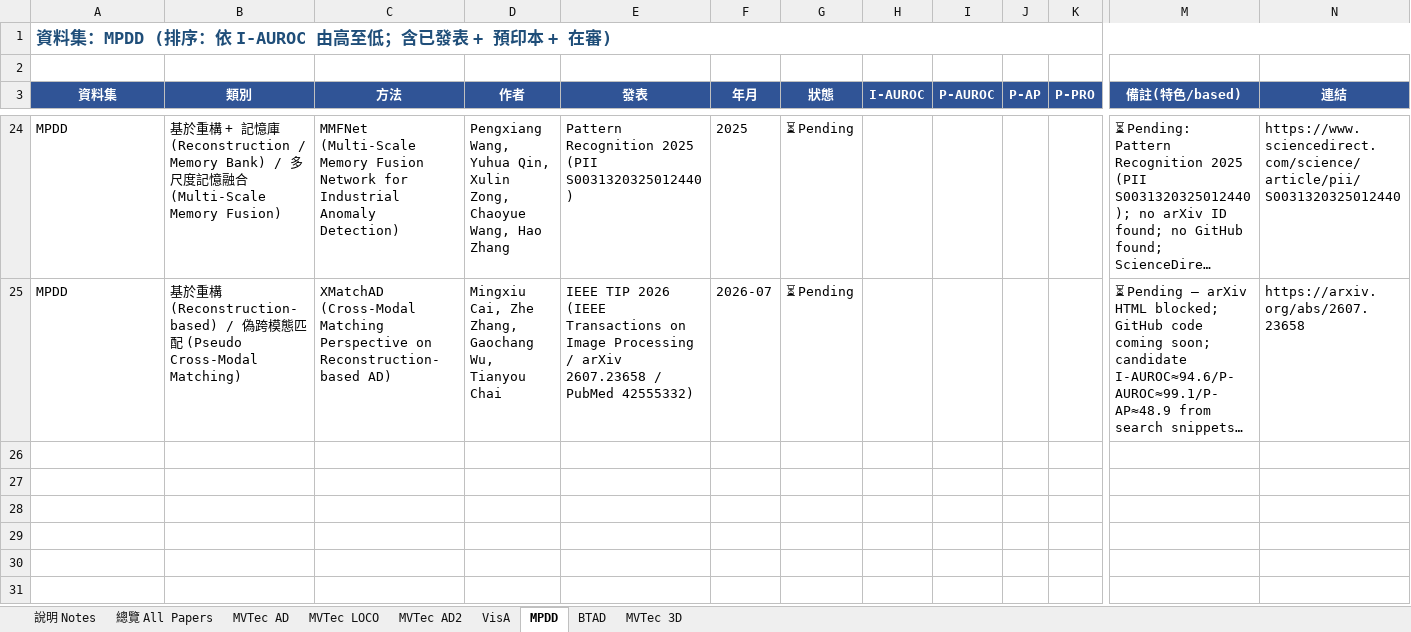
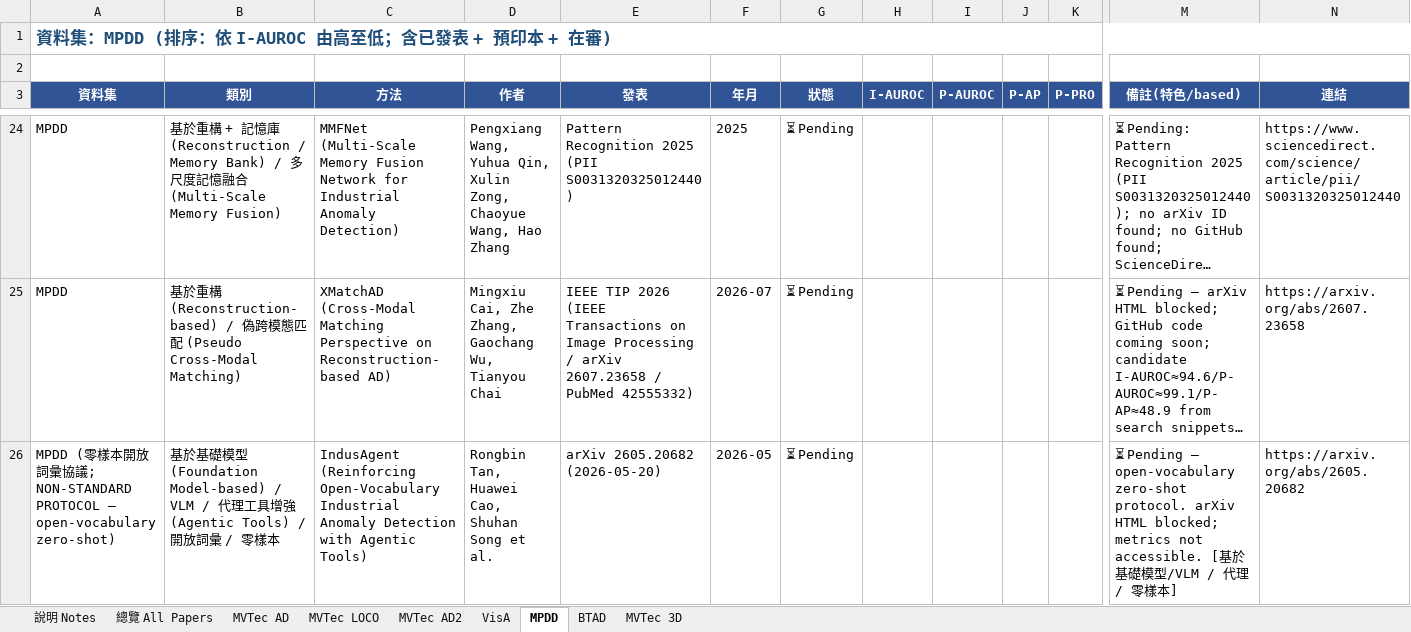
Before and after one commit to 112378074/NTUT-IVI-Lab--SOTA-Literature-Viewer, an Excel workbook: AnomalyDetection_Papers_Summary_v10_20260425.xlsx, sheet MPDD, drawn as a sheet; only a part is shown, gaps mark what is left out; long unchanged cells end in …; values as stored, in another font and other column widths than the file's, no borders; rows hold the shown columns only; the diff names each change by its address in the sheet, - before the commit and + after, or states it on an @@ line.

```diff
--- a/AnomalyDetection_Papers_Summary_v10_20260425.xlsx (sheet MPDD)
+++ b/AnomalyDetection_Papers_Summary_v10_20260425.xlsx (sheet MPDD)
+row 26: MPDD (零樣本開放詞彙協議; NON-STANDARD PROTOCOL — open-vocabulary zero-shot) | 基於基礎模型 (Foundation Model-based) / VLM / 代理工具增強 (Agentic Tools) / 開放詞彙 / 零樣本 | IndusAgent (Reinforcing Open-Vocabulary Industrial Anomaly Detection with Agentic Tools) | Rongbin Tan, Huawei Cao, Shuhan Song et al. | arXiv 2605.20682 (2026-05-20) | 2026-05 | ⏳ Pending |  |  |  |  | ⏳ Pending — open-vocabulary zero-shot protocol. arXiv HTML blocked; metrics not accessible. [基於基礎模型/VLM / 代理 / 零樣本] | https://arxiv.org/abs/2605.20682
```
Also changed, not shown: sheet 總覽 All Papers, sheet VisA, sheet MVTec AD2, sheet MVTec AD, 4 other files.
